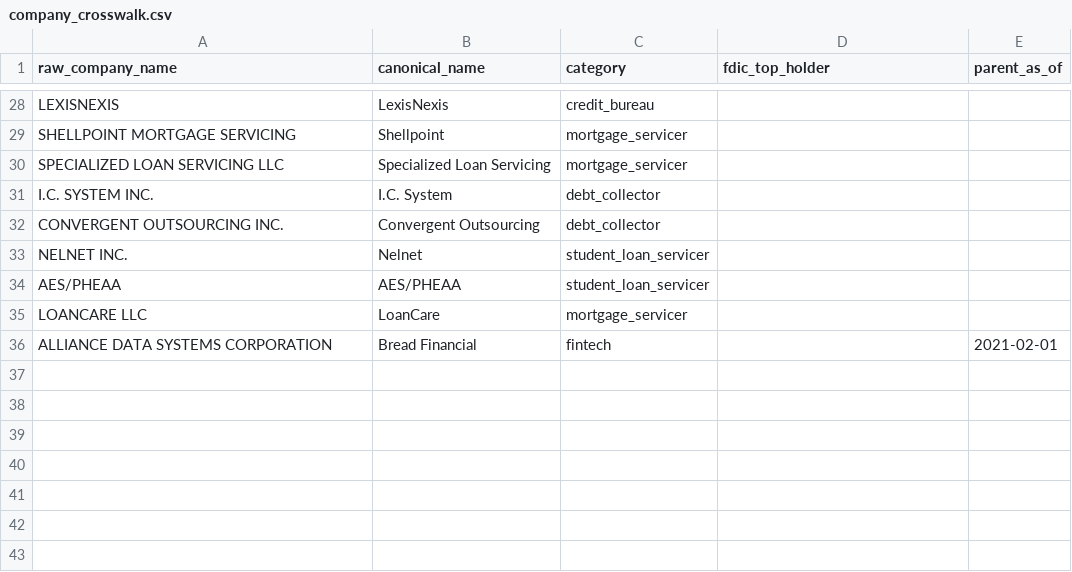
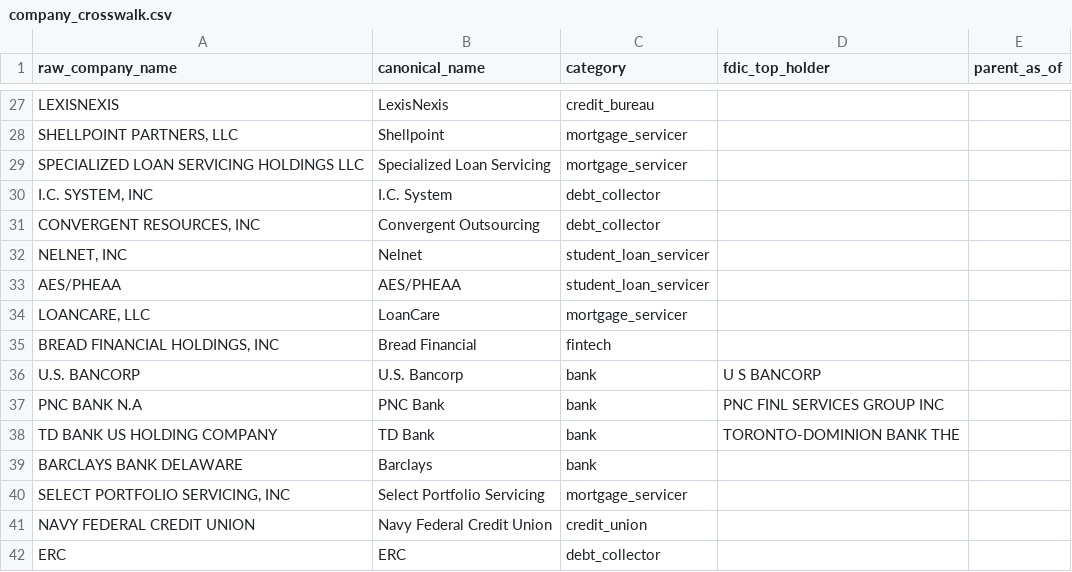
Before and after one commit to mgrobaker/dbt-cfpb-complaints, a CSV file: seeds/company_crosswalk.csv, drawn as a sheet; only a part is shown, gaps mark what is left out; addresses are those after the commit; the diff covers the shown part only; the diff names each change by its address in the sheet, - before the commit and + after, or states it on an @@ line.

```diff
--- a/seeds/company_crosswalk.csv
+++ b/seeds/company_crosswalk.csv
-A28 (raw_company_name): SHELLPOINT MORTGAGE SERVICING
+A28 (raw_company_name): SHELLPOINT PARTNERS, LLC
-A29 (raw_company_name): SPECIALIZED LOAN SERVICING LLC
+A29 (raw_company_name): SPECIALIZED LOAN SERVICING HOLDINGS LLC
-A30 (raw_company_name): I.C. SYSTEM INC.
+A30 (raw_company_name): I.C. SYSTEM, INC
-A31 (raw_company_name): CONVERGENT OUTSOURCING INC.
+A31 (raw_company_name): CONVERGENT RESOURCES, INC
-A32 (raw_company_name): NELNET INC.
+A32 (raw_company_name): NELNET, INC
-A34 (raw_company_name): LOANCARE LLC
+A34 (raw_company_name): LOANCARE, LLC
-A35 (raw_company_name): ALLIANCE DATA SYSTEMS CORPORATION
+A35 (raw_company_name): BREAD FINANCIAL HOLDINGS, INC
-E35 (parent_as_of): 2021-02-01
+E35 (parent_as_of): (empty)
+row 36: U.S. BANCORP | U.S. Bancorp | bank | U S BANCORP
+row 37: PNC BANK N.A | PNC Bank | bank | PNC FINL SERVICES GROUP INC
+row 38: TD BANK US HOLDING COMPANY | TD Bank | bank | TORONTO-DOMINION BANK THE
+row 39: BARCLAYS BANK DELAWARE | Barclays | bank
+row 40: SELECT PORTFOLIO SERVICING, INC | Select Portfolio Servicing | mortgage_servicer
+row 41: NAVY FEDERAL CREDIT UNION | Navy Federal Credit Union | credit_union
+row 42: ERC | ERC | debt_collector
```
Also changed, not shown: 1 added row, 2 removed rows and 15 edited cells elsewhere in this file, 14 other files.
